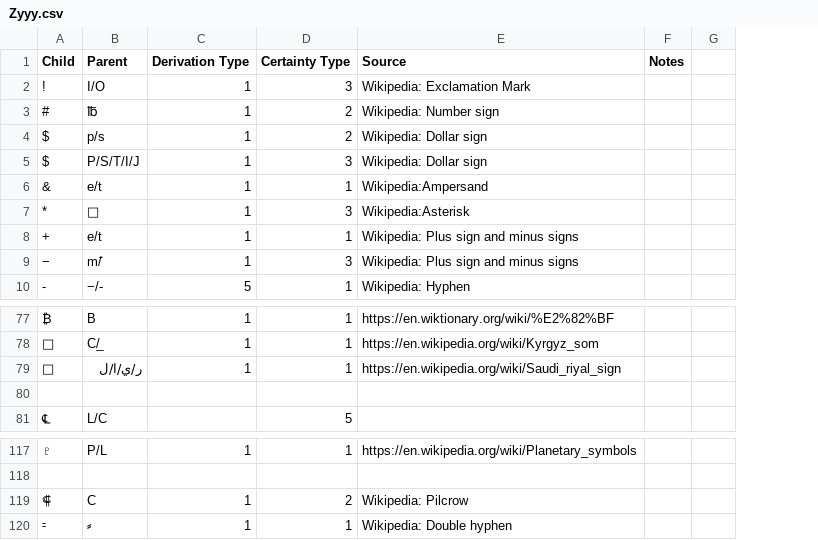
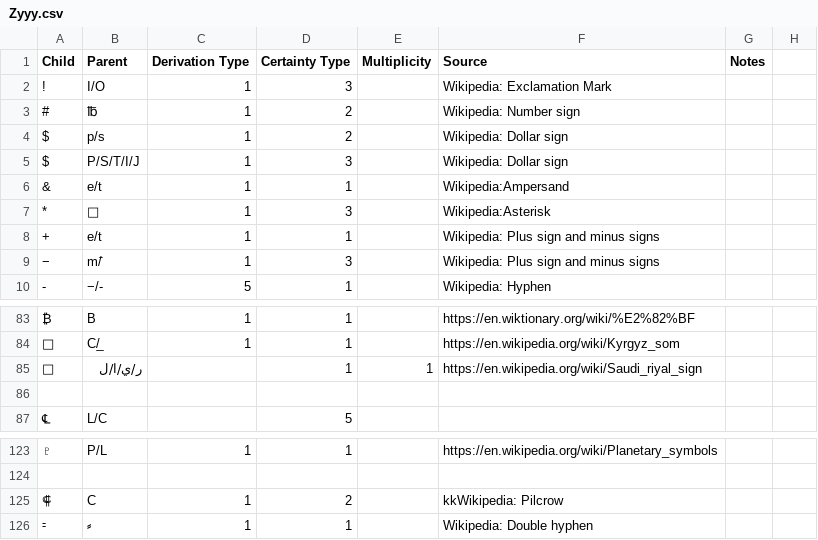
Before and after one commit to DPenner1/WritingSystemHistory, a CSV file: tools/database/resource/derivations/Zyyy.csv, drawn as a sheet; only a part is shown, gaps mark what is left out; addresses are those after the commit; the diff covers the shown part only; the diff names each change by its address in the sheet, - before the commit and + after, or states it on an @@ line.

Commit message:
added multiplicity

```diff
--- a/tools/database/resource/derivations/Zyyy.csv
+++ b/tools/database/resource/derivations/Zyyy.csv
+column E (Multiplicity), row 85: 1
-C85 (Derivation Type): 1
+C85 (Derivation Type): (empty)
-F125 (Source): Wikipedia: Pilcrow
+F125 (Source): kkWikipedia: Pilcrow
```
Also changed, not shown: 6 added rows and 7 edited cells elsewhere in this file, tools/database/resource/derivations/Hang.csv, tools/database/resource/derivations/Hani.csv, 2 other files.
